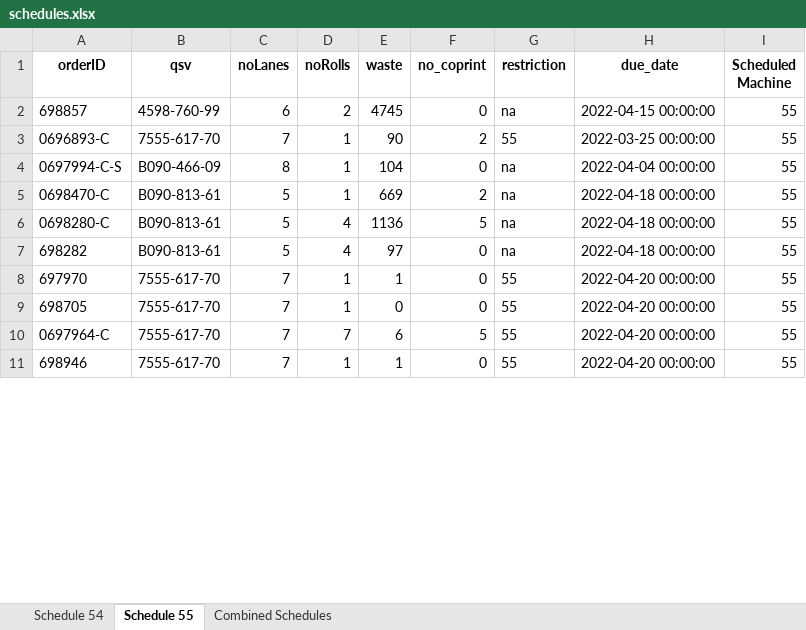
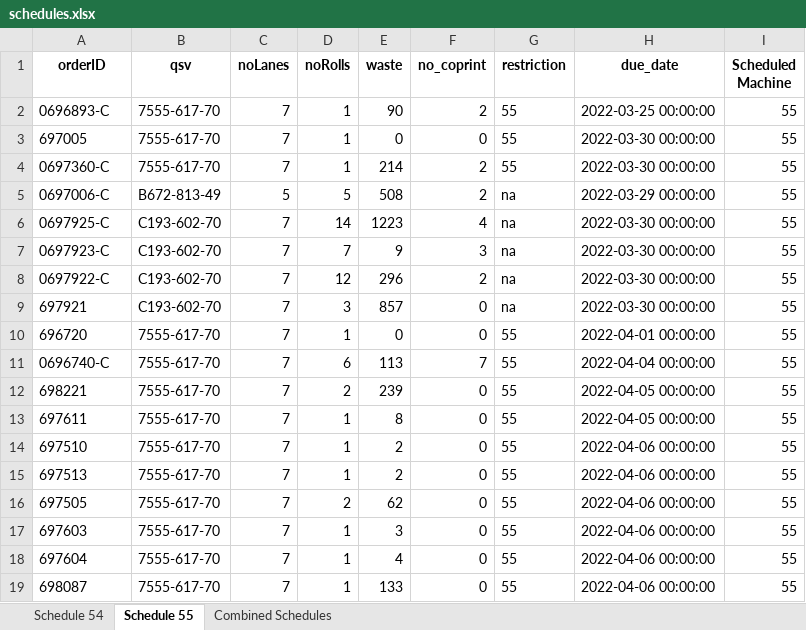
Before and after one commit to Mitali-Shenoy/senior_design_tetrapak, an Excel workbook: schedules.xlsx, sheet Schedule 55, drawn as a sheet; only a part is shown; values as stored, in another font and other column widths than the file's, no borders; removed rows and columns are numbered as before the commit, all else as after; the diff covers the shown part only; the diff names each change by its address in the sheet, - before the commit and + after, or states it on an @@ line.

```diff
--- a/schedules.xlsx (sheet Schedule 55)
+++ b/schedules.xlsx (sheet Schedule 55)
-row 2: 698857 | 4598-760-99 | 6 | 2 | 4745 | 0 | na | 2022-04-15 00:00:00 | 55
-row 4: 0697994-C-S | B090-466-09 | 8 | 1 | 104 | 0 | na | 2022-04-04 00:00:00 | 55
-row 5: 0698470-C | B090-813-61 | 5 | 1 | 669 | 2 | na | 2022-04-18 00:00:00 | 55
-row 6: 0698280-C | B090-813-61 | 5 | 4 | 1136 | 5 | na | 2022-04-18 00:00:00 | 55
-row 7: 698282 | B090-813-61 | 5 | 4 | 97 | 0 | na | 2022-04-18 00:00:00 | 55
-A3 (orderID): 697970
+A3 (orderID): 697005
-E3 (waste): 1
+E3 (waste): 0
-H3 (due_date): 2022-04-20 00:00:00
+H3 (due_date): 2022-03-30 00:00:00
+row 4: 0697360-C | 7555-617-70 | 7 | 1 | 214 | 2 | 55 | 2022-03-30 00:00:00 | 55
+row 5: 0697006-C | B672-813-49 | 5 | 5 | 508 | 2 | na | 2022-03-29 00:00:00 | 55
+row 6: 0697925-C | C193-602-70 | 7 | 14 | 1223 | 4 | na | 2022-03-30 00:00:00 | 55
+row 7: 0697923-C | C193-602-70 | 7 | 7 | 9 | 3 | na | 2022-03-30 00:00:00 | 55
+row 8: 0697922-C | C193-602-70 | 7 | 12 | 296 | 2 | na | 2022-03-30 00:00:00 | 55
+row 9: 697921 | C193-602-70 | 7 | 3 | 857 | 0 | na | 2022-03-30 00:00:00 | 55
-A10 (orderID): 698705
+A10 (orderID): 696720
-H10 (due_date): 2022-04-20 00:00:00
+H10 (due_date): 2022-04-01 00:00:00
-A11 (orderID): 0697964-C
+A11 (orderID): 0696740-C
-D11 (noRolls): 7
+D11 (noRolls): 6
-E11 (waste): 6
+E11 (waste): 113
-F11 (no_coprint): 5
+F11 (no_coprint): 7
-H11 (due_date): 2022-04-20 00:00:00
+H11 (due_date): 2022-04-04 00:00:00
+row 12: 698221 | 7555-617-70 | 7 | 2 | 239 | 0 | 55 | 2022-04-05 00:00:00 | 55
-A13 (orderID): 698946
+A13 (orderID): 697611
-E13 (waste): 1
+E13 (waste): 8
-H13 (due_date): 2022-04-20 00:00:00
+H13 (due_date): 2022-04-05 00:00:00
+row 14: 697510 | 7555-617-70 | 7 | 1 | 2 | 0 | 55 | 2022-04-06 00:00:00 | 55
+row 15: 697513 | 7555-617-70 | 7 | 1 | 2 | 0 | 55 | 2022-04-06 00:00:00 | 55
+row 16: 697505 | 7555-617-70 | 7 | 2 | 62 | 0 | 55 | 2022-04-06 00:00:00 | 55
+row 17: 697603 | 7555-617-70 | 7 | 1 | 3 | 0 | 55 | 2022-04-06 00:00:00 | 55
+row 18: 697604 | 7555-617-70 | 7 | 1 | 4 | 0 | 55 | 2022-04-06 00:00:00 | 55
+row 19: 698087 | 7555-617-70 | 7 | 1 | 133 | 0 | 55 | 2022-04-06 00:00:00 | 55
```
Also changed, not shown: 11 added rows, 9 removed rows and 27 edited cells elsewhere in this sheet, sheet Combined Schedules, sheet Schedule 54, 3 other files.
